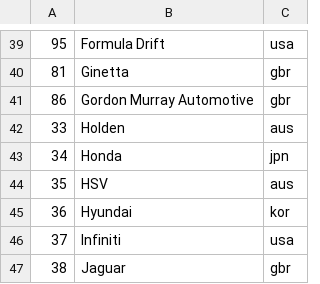
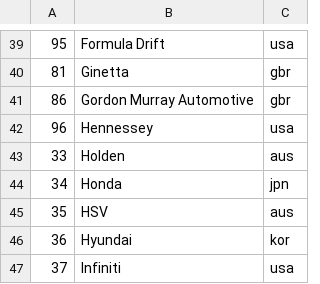
Before and after one commit to AmiralPatate/FM23Data, a CSV file: StandaloneToolbox/data/fm8/makes.csv, drawn as a sheet; only a part is shown, gaps mark what is left out; the shorter side is filled out with more unchanged rows; the diff names each change by its address in the sheet, - before the commit and + after, or states it on an @@ line.

Commit message:
Automatic data update 24-11-11@12:02

```diff
--- a/StandaloneToolbox/data/fm8/makes.csv
+++ b/StandaloneToolbox/data/fm8/makes.csv
+row 42: 96 | Hennessey | usa
```
